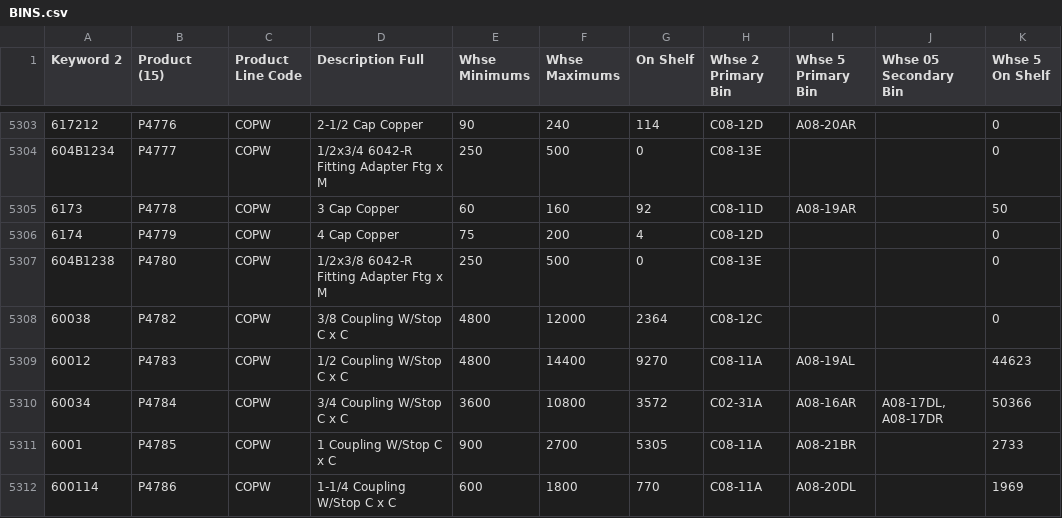
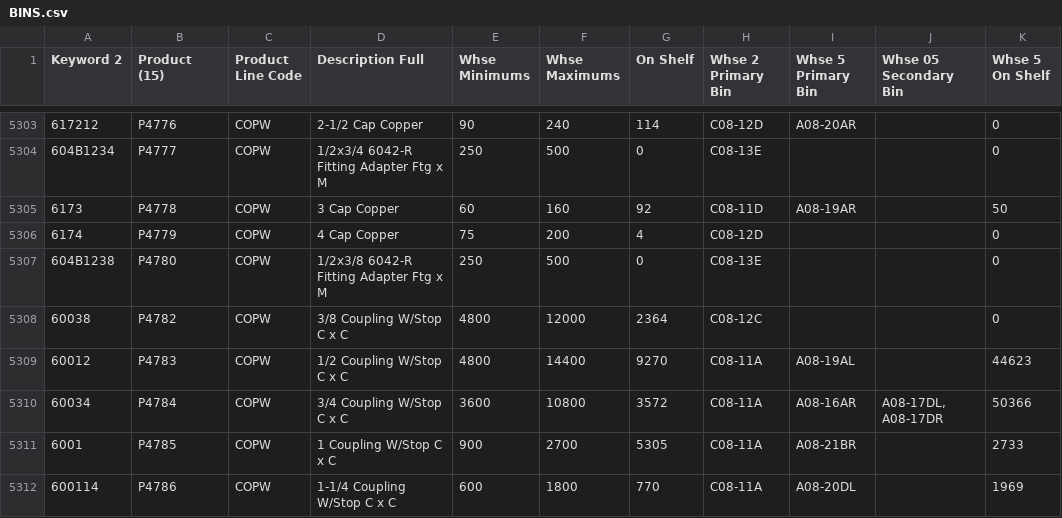
Before and after one commit to zvif84/alro-bin-finder, a CSV file: BINS.csv, drawn as a sheet; only a part is shown, gaps mark what is left out; the diff names each change by its address in the sheet, - before the commit and + after, or states it on an @@ line.

```diff
--- a/BINS.csv
+++ b/BINS.csv
-H5310 (Whse 2 Primary Bin): C02-31A
+H5310 (Whse 2 Primary Bin): C08-11A
```
Also changed, not shown: 4 other files.
